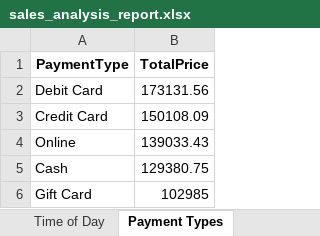
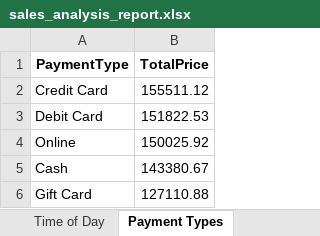
Before and after one commit to JoeFanning/Excel-Automation-with-Python, an Excel workbook: sales_analysis_report.xlsx, sheet Payment Types, drawn as a sheet; values as stored, in another font and other column widths than the file's, no borders; removed rows and columns are numbered as before the commit, all else as after; the diff names each change by its address in the sheet, - before the commit and + after, or states it on an @@ line.

```diff
--- a/sales_analysis_report.xlsx (sheet Payment Types)
+++ b/sales_analysis_report.xlsx (sheet Payment Types)
-row 2: Debit Card | 173131.56
-B2 (TotalPrice): 150108.09
+B2 (TotalPrice): 155511.12
+row 3: Debit Card | 151822.53
-B4 (TotalPrice): 139033.43
+B4 (TotalPrice): 150025.92
-B5 (TotalPrice): 129380.75
+B5 (TotalPrice): 143380.67
-B6 (TotalPrice): 102985
+B6 (TotalPrice): 127110.88
```
Also changed, not shown: sheet Top Products, sheet Sales by Location, sheet Bottom Products, sheet Time of Day, sheet Executive Summary.
